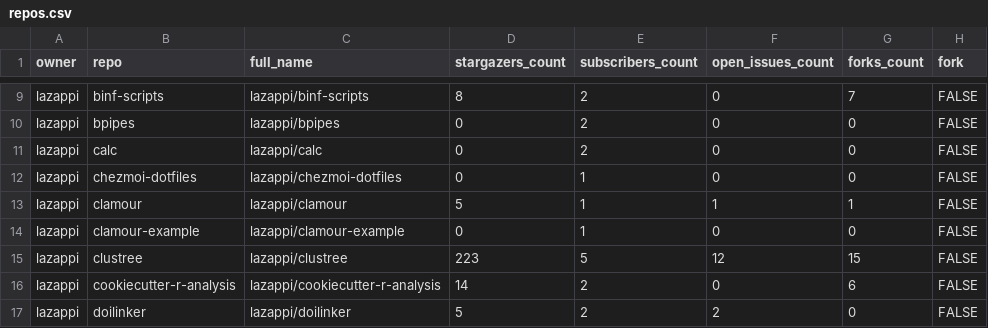
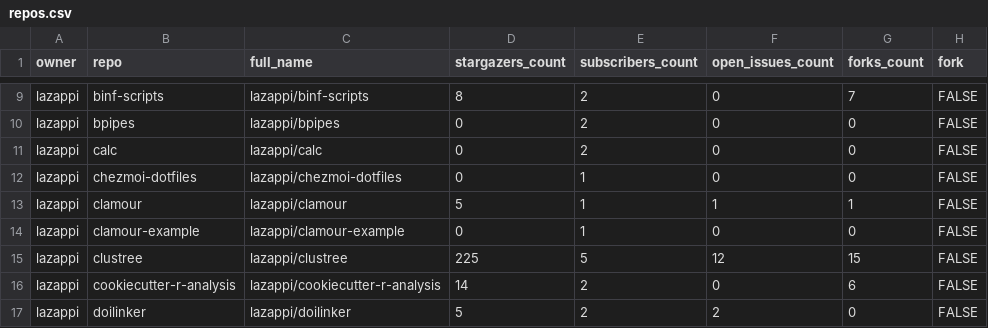
Before and after one commit to lazappi/gh-dashboard, a CSV file: repos.csv, drawn as a sheet; only a part is shown, gaps mark what is left out; the diff covers the shown part only; the diff names each change by its address in the sheet, - before the commit and + after, or states it on an @@ line.

```diff
--- a/repos.csv
+++ b/repos.csv
-D15 (stargazers_count): 223
+D15 (stargazers_count): 225
```
Also changed, not shown: 8 edited cells elsewhere in this file, 1 other file.
